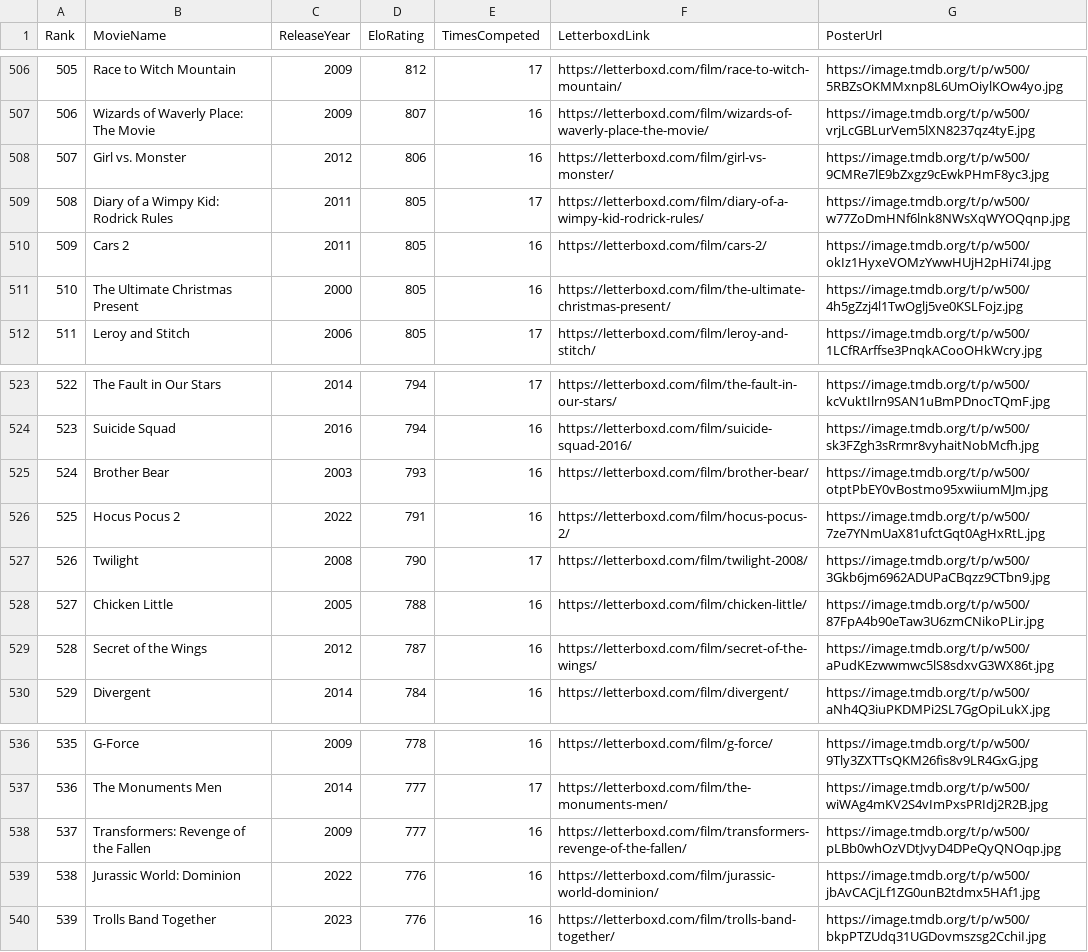
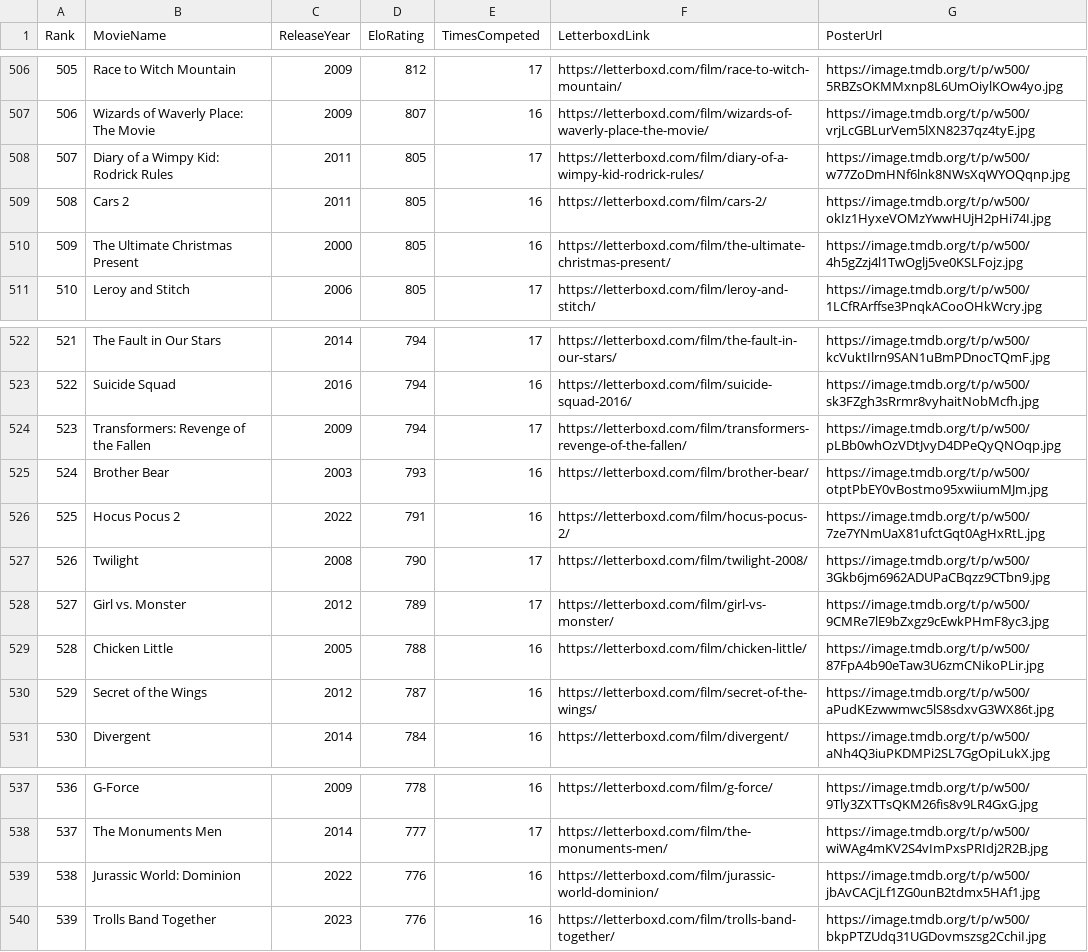
Before and after one commit to TheEverythingologist/MovieRankings, a CSV file: data/database.csv, drawn as a sheet; only a part is shown, gaps mark what is left out; removed rows and columns are numbered as before the commit, all else as after; the diff names each change by its address in the sheet, - before the commit and + after, or states it on an @@ line.

Commit message:
Update rankings: Transformers: Revenge of the Fallen beat Girl vs. Monster

```diff
--- a/data/database.csv
+++ b/data/database.csv
-row 508: 507 | Girl vs. Monster | 2012 | 806 | 16 | https://letterboxd.com/film/girl-vs-monster/ | https://image.tmdb.org/t/p/w500/9CMRe7lE9bZxgz9cEwkPHmF8yc3.jpg
@@ column A (Rank) renumbered between rows 508 and 538 @@
+row 524: 523 | Transformers: Revenge of the Fallen | 2009 | 794 | 17 | https://letterboxd.com/film/transformers-revenge-of-the-fallen/ | https://image.tmdb.org/t/p/w500/pLBb0whOzVDtJvyD4DPeQyQNOqp.jpg
+row 528: 527 | Girl vs. Monster | 2012 | 789 | 17 | https://letterboxd.com/film/girl-vs-monster/ | https://image.tmdb.org/t/p/w500/9CMRe7lE9bZxgz9cEwkPHmF8yc3.jpg
-row 538: 537 | Transformers: Revenge of the Fallen | 2009 | 777 | 16 | https://letterboxd.com/film/transformers-revenge-of-the-fallen/ | https://image.tmdb.org/t/p/w500/pLBb0whOzVDtJvyD4DPeQyQNOqp.jpg
```
